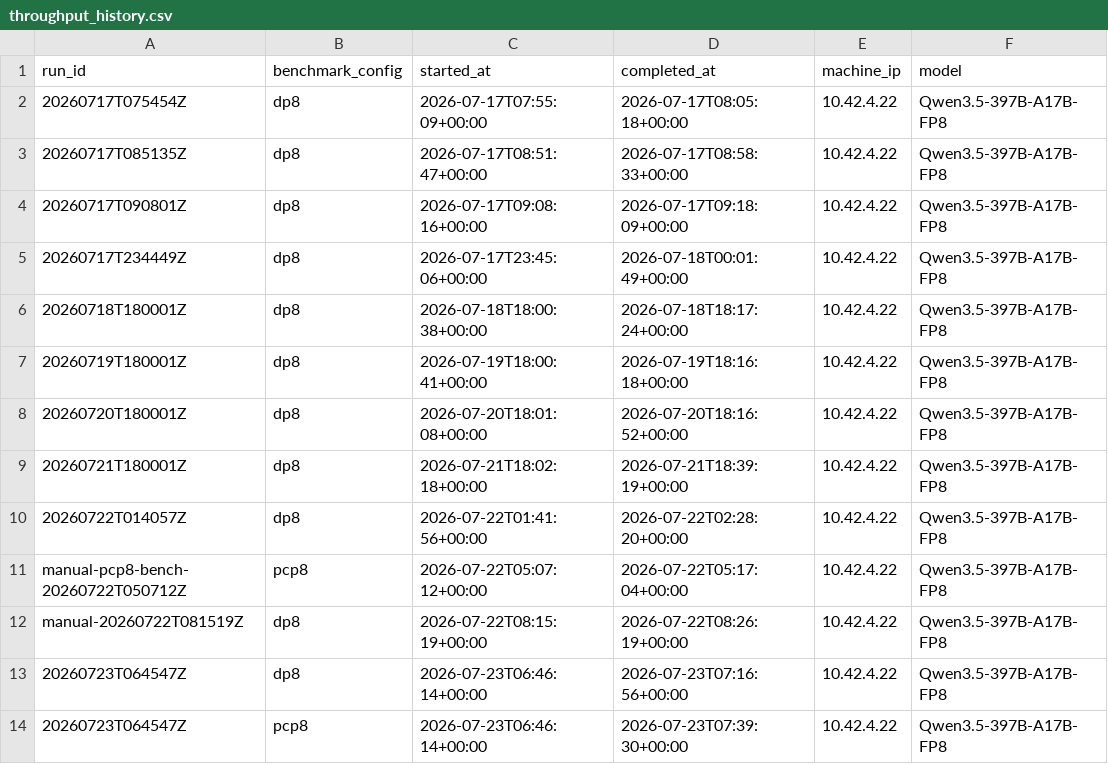
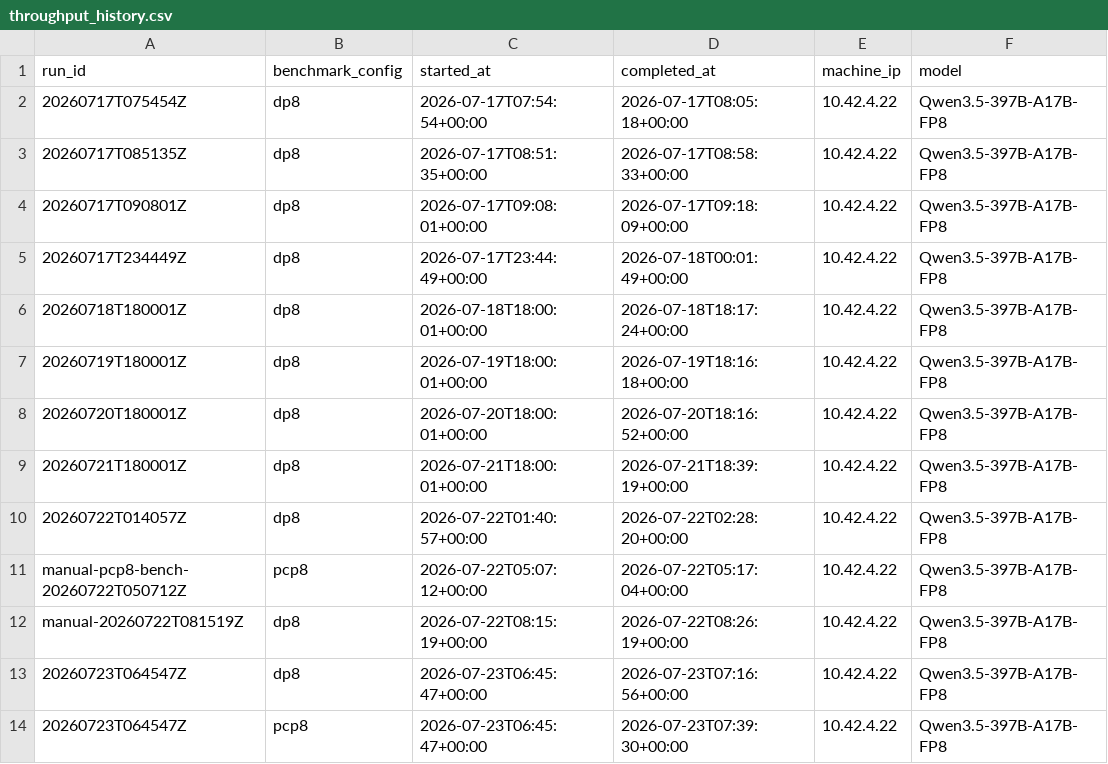
Before and after one commit to aios-tpu-infra/tpu_benchmark_daily, a CSV file: reports/throughput_history.csv, drawn as a sheet; only a part is shown; the diff names each change by its address in the sheet, - before the commit and + after, or states it on an @@ line.

Commit message:
Use shared benchmark start time in report

```diff
--- a/reports/throughput_history.csv
+++ b/reports/throughput_history.csv
-C2 (started_at): 2026-07-17T07:55:09+00:00
+C2 (started_at): 2026-07-17T07:54:54+00:00
-C3 (started_at): 2026-07-17T08:51:47+00:00
+C3 (started_at): 2026-07-17T08:51:35+00:00
-C4 (started_at): 2026-07-17T09:08:16+00:00
+C4 (started_at): 2026-07-17T09:08:01+00:00
-C5 (started_at): 2026-07-17T23:45:06+00:00
+C5 (started_at): 2026-07-17T23:44:49+00:00
-C6 (started_at): 2026-07-18T18:00:38+00:00
+C6 (started_at): 2026-07-18T18:00:01+00:00
-C7 (started_at): 2026-07-19T18:00:41+00:00
+C7 (started_at): 2026-07-19T18:00:01+00:00
-C8 (started_at): 2026-07-20T18:01:08+00:00
+C8 (started_at): 2026-07-20T18:00:01+00:00
-C9 (started_at): 2026-07-21T18:02:18+00:00
+C9 (started_at): 2026-07-21T18:00:01+00:00
-C10 (started_at): 2026-07-22T01:41:56+00:00
+C10 (started_at): 2026-07-22T01:40:57+00:00
-C13:C14 (started_at): 2026-07-23T06:46:14+00:00
+C13:C14 (started_at): 2026-07-23T06:45:47+00:00
```
Also changed, not shown: 5 other files.
